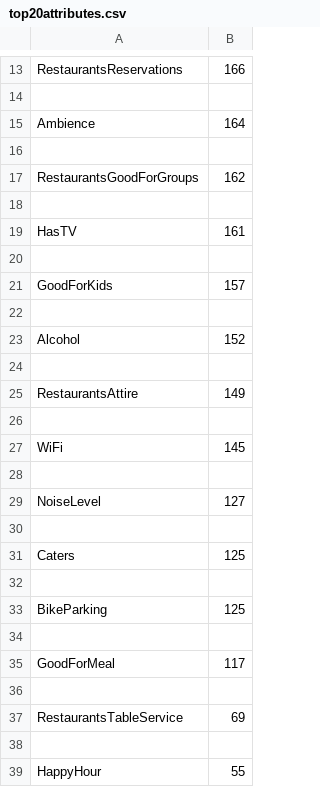
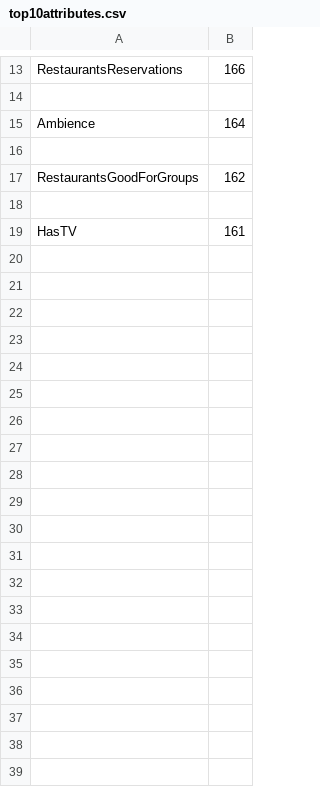
Before and after one commit to Addma/EECS4412-Project, a CSV file: resources/top10attributes.csv (was resources/top20attributes.csv), drawn as a sheet; only a part is shown, gaps mark what is left out; the diff names each change by its address in the sheet, - before the commit and + after, or states it on an @@ line.

```diff
--- a/resources/top20attributes.csv
+++ b/resources/top10attributes.csv
-row 20: (empty)
-row 21: GoodForKids | 157
-row 22: (empty)
-row 23: Alcohol | 152
-row 24: (empty)
-row 25: RestaurantsAttire | 149
-row 26: (empty)
-row 27: WiFi | 145
-row 28: (empty)
-row 29: NoiseLevel | 127
-row 30: (empty)
-row 31: Caters | 125
-row 32: (empty)
-row 33: BikeParking | 125
-row 34: (empty)
-row 35: GoodForMeal | 117
-row 36: (empty)
-row 37: RestaurantsTableService | 69
-row 38: (empty)
-row 39: HappyHour | 55
```
Also changed, not shown: 18 other files.
